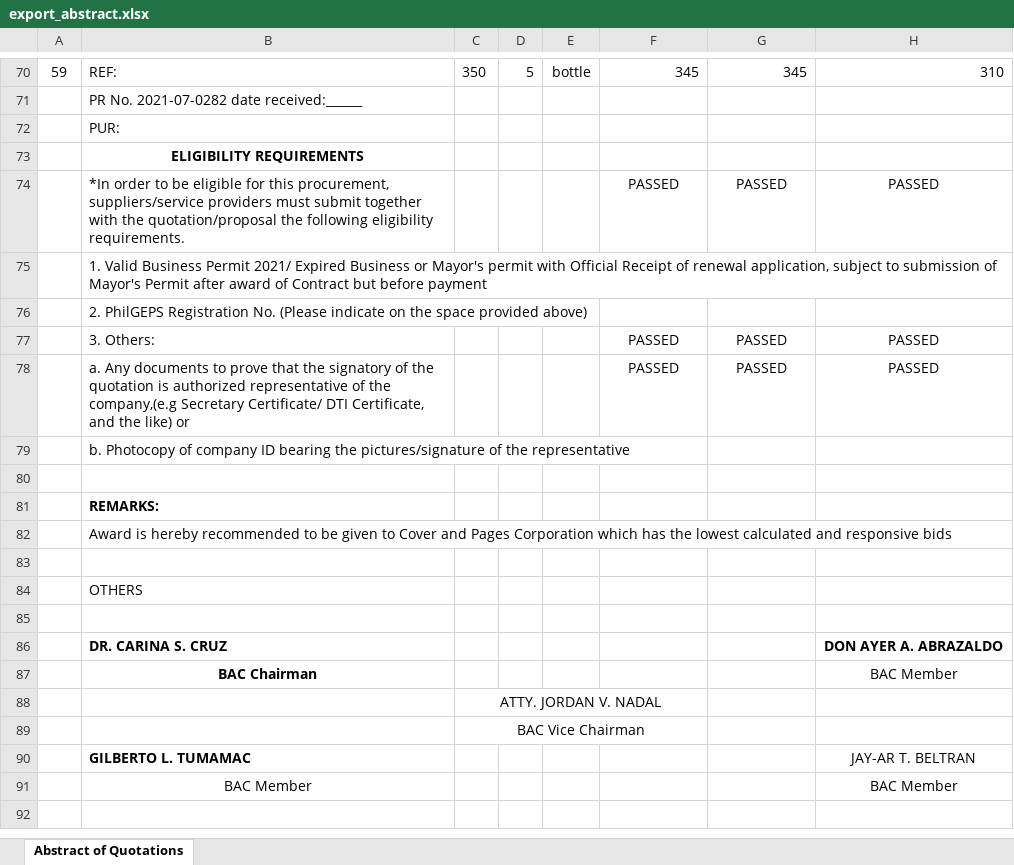
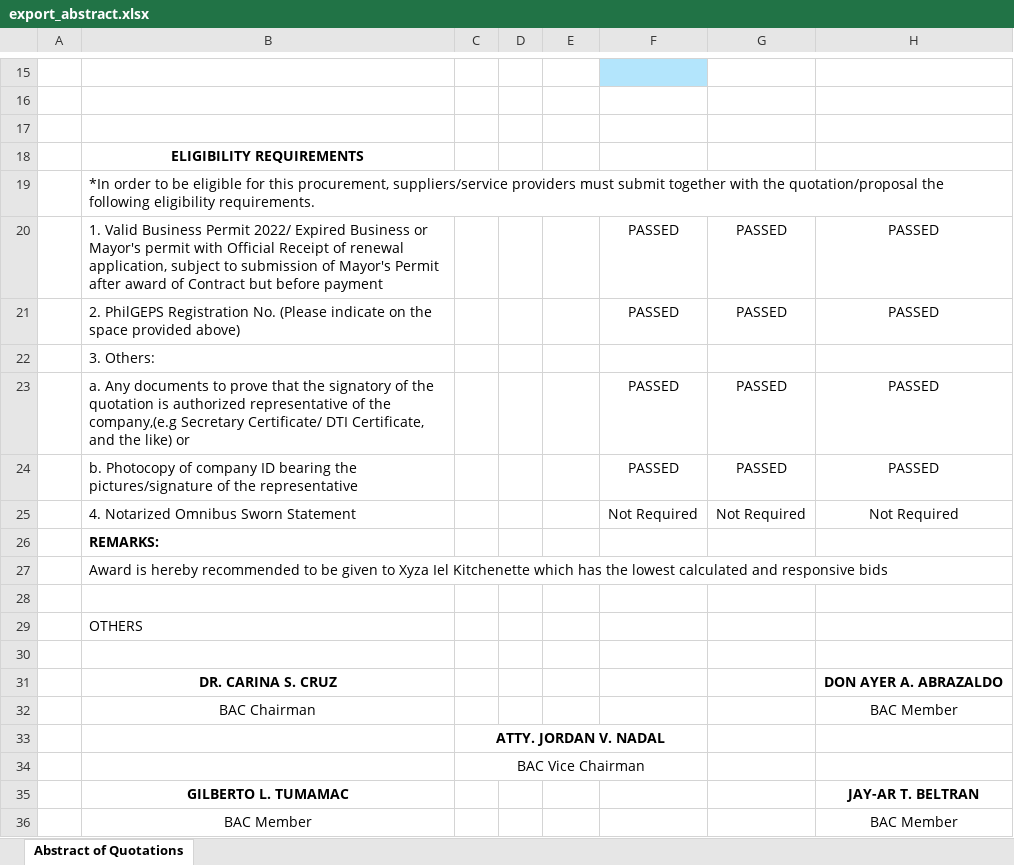
Before and after one commit to itskimeng/fas2020, an Excel workbook: export_abstract.xlsx, sheet Abstract of Quotations, drawn as a sheet; only a part is shown, gaps mark what is left out; values as stored, in another font and other column widths than the file's, no borders; charts and pictures not drawn; removed rows and columns are numbered as before the commit, all else as after; the diff covers the shown part only; the diff names each change by its address in the sheet, - before the commit and + after, or states it on an @@ line.

```diff
--- a/export_abstract.xlsx (sheet Abstract of Quotations)
+++ b/export_abstract.xlsx (sheet Abstract of Quotations)
-row 15: 59 | REF: | 350 | 5 | bottle | 345 | 345 | 310
+row 15: (empty)
-F15 fill: none
+F15 fill: #B3E5FC
-B16: PR No. 2021-07-0282 date received:______
+B16: (empty)
-B17: PUR:
+B17: (empty)
+row 19:  | *In order to be eligible for this procurement, suppliers/service providers must submit together with the quotation/proposal the following eligibility requirements.
-B20: *In order to be eligible for this procurement, suppliers/service providers must submit together with the quotation/proposal the following eligibility requirements.
+B20: 1. Valid Business Permit 2022/ Expired Business or Mayor's permit with Official Receipt of renewal application, subject to submission of Mayor's Permit after award of Contract but before payment
-row 75:  | 1. Valid Business Permit 2021/ Expired Business or Mayor's permit with Official Receipt of renewal application, subject to submission of Mayor's Permit after award of Contract but before payment
-row 76:  | 2. PhilGEPS Registration No. (Please indicate on the space provided above)
-B21: 3. Others:
+B21: 2. PhilGEPS Registration No. (Please indicate on the space provided above)
+row 22:  | 3. Others:
-row 79:  | b. Photocopy of company ID bearing the pictures/signature of the representative
-row 24: (empty)
+row 24:  | b. Photocopy of company ID bearing the pictures/signature of the representative |  |  |  | PASSED | PASSED | PASSED
+row 25:  | 4. Notarized Omnibus Sworn Statement |  |  |  | Not Required | Not Required | Not Required
-B27: …given to Cover and Pages Corporation which has…
+B27: …given to Xyza Iel Kitchenette which has…
-B31 alignment: left
+B31 alignment: center
-B32 bold: on
+B32 bold: off
-C33 bold: off
+C33 bold: on
-B35 alignment: left
+B35 alignment: center
-H35 bold: off
+H35 bold: on
```
Also changed, not shown: 4 added rows, 59 removed rows and 3 edited cells elsewhere in this sheet, charts or pictures, library/export_abstract.xlsx.
